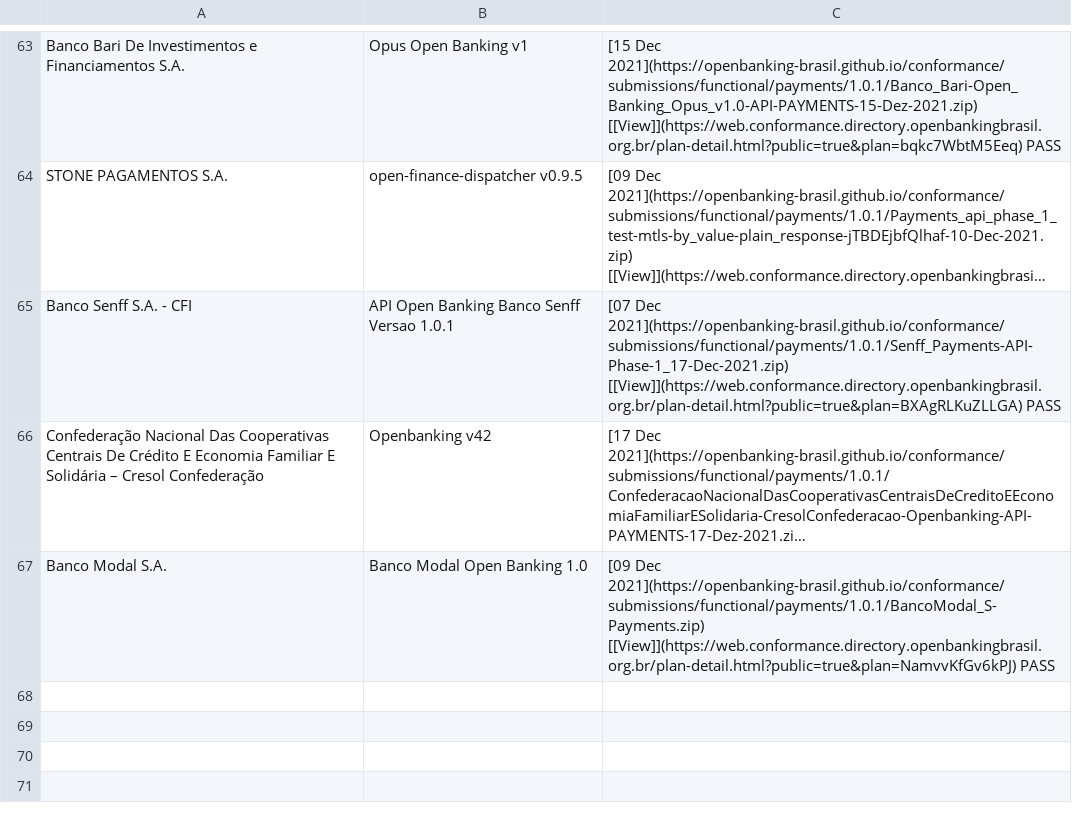
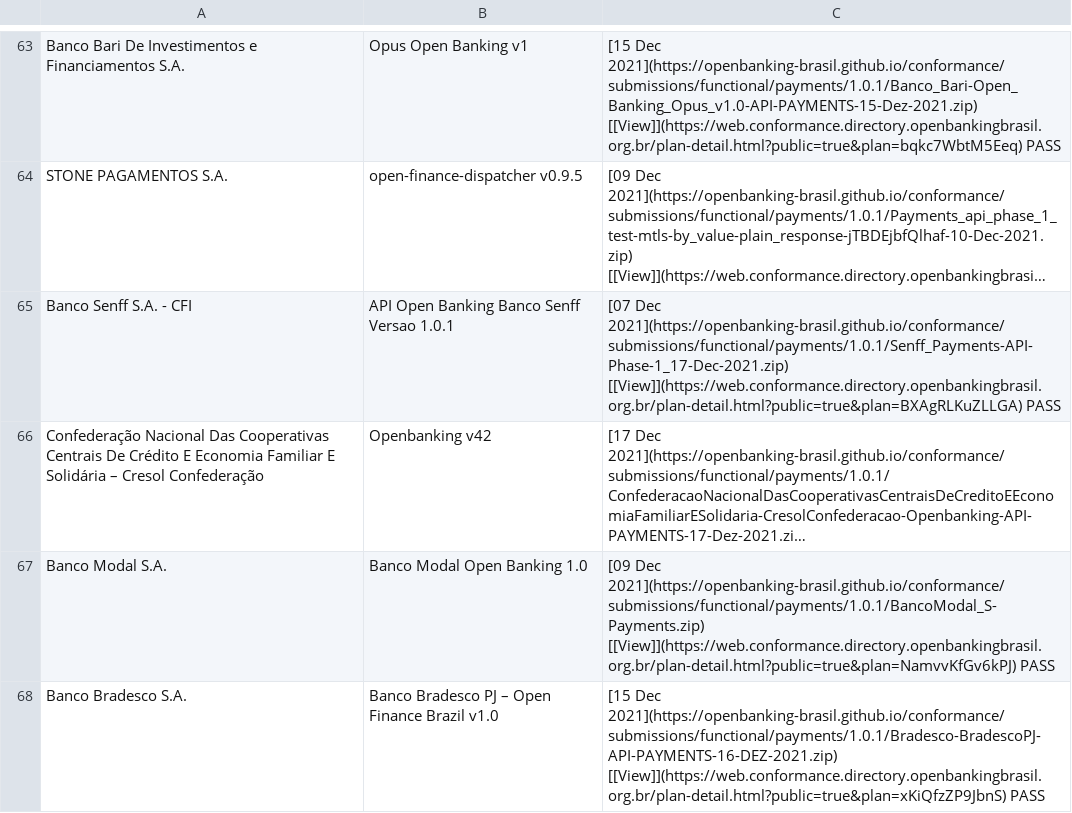
Before and after one commit to milad-raidiam/conformance, a CSV file: phase3-data.csv, drawn as a sheet; only a part is shown, gaps mark what is left out; long unchanged cells end in …; the diff names each change by its address in the sheet, - before the commit and + after, or states it on an @@ line.

Commit message:
Bradesco-Payments

```diff
--- a/phase3-data.csv
+++ b/phase3-data.csv
+row 68: Banco Bradesco S.A. | Banco Bradesco PJ – Open Finance Brazil v1.0 | [15 Dec 2021](https://openbanking-brasil.github.io/conformance/submissions/functional/payments/1.0.1/Bradesco-BradescoPJ-API-PAYMENTS-16-DEZ-2021.zip) [[View]](https://web.conformance.directory.openbankingbrasil.org.br/plan-detail.html?public=true&plan=xKiQfzZP9JbnS) PASS
```
Also changed, not shown: 3 other files.
